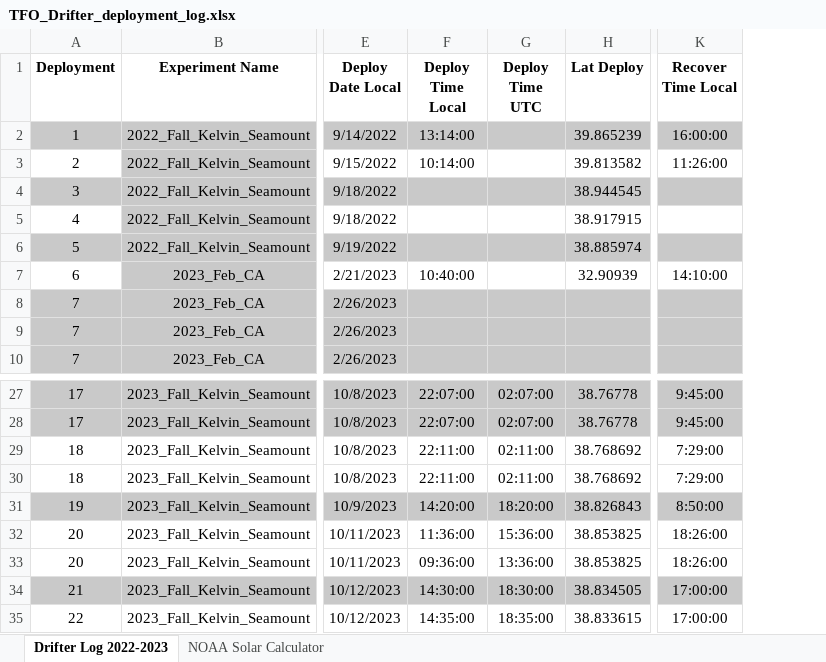
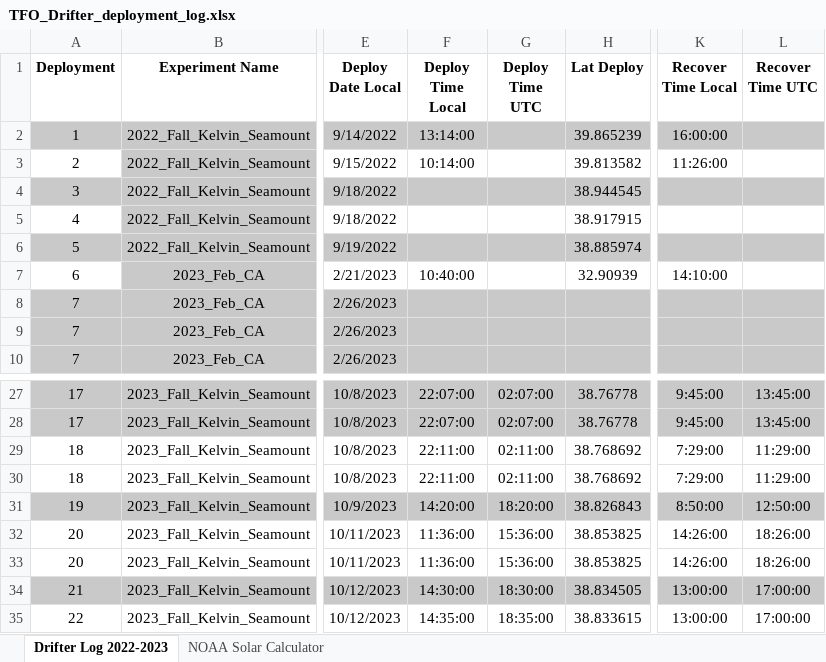
Before and after one commit to oceaneboulais/TEAL-site, an Excel workbook: TFO_Drifter_deployment_log.xlsx, sheet Drifter Log 2022-2023, drawn as a sheet; only a part is shown, gaps mark what is left out; values as stored, in another font and other column widths than the file's, no borders; the diff names each change by its address in the sheet, - before the commit and + after, or states it on an @@ line.

Commit message:
fixing deploy/recovery times for deployment 21-22

```diff
--- a/TFO_Drifter_deployment_log.xlsx (sheet Drifter Log 2022-2023)
+++ b/TFO_Drifter_deployment_log.xlsx (sheet Drifter Log 2022-2023)
+column L (Recover Time UTC), rows 27-35: 13:45:00 | 13:45:00 | 11:29:00 | 11:29:00 | 12:50:00 | 18:26:00 | 18:26:00 | 17:00:00 | 17:00:00
-K32:K33 (Recover Time Local): 18:26:00
+K32:K33 (Recover Time Local): 14:26:00
-F33 (Deploy Time Local): 09:36:00
+F33 (Deploy Time Local): 11:36:00
-G33 (Deploy Time UTC): 13:36:00
+G33 (Deploy Time UTC): 15:36:00
-K34:K35 (Recover Time Local): 17:00:00
+K34:K35 (Recover Time Local): 13:00:00
```
Also changed, not shown: formulas that keep their value.
